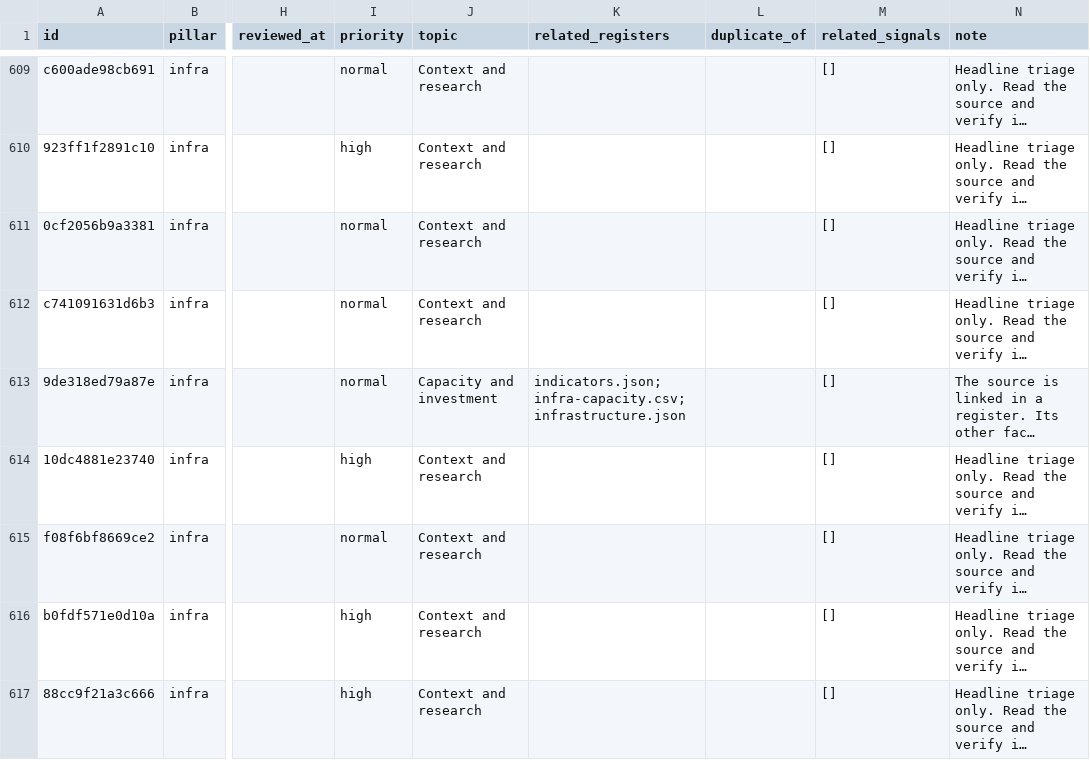
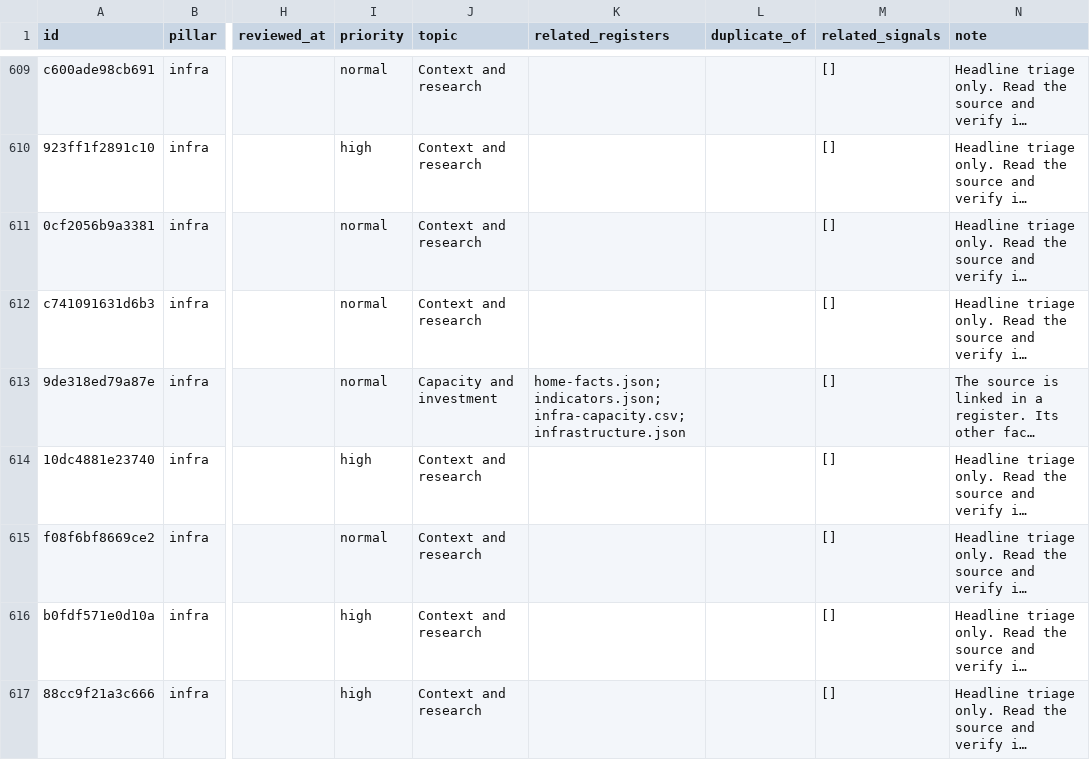
Before and after one commit to samuelajayi29-maker/ai-access-observatory, a CSV file: data/signal-review.csv, drawn as a sheet; only a part is shown, gaps mark what is left out; long unchanged cells end in …; the diff names each change by its address in the sheet, - before the commit and + after, or states it on an @@ line.

Commit message:
Publish validated InferenceAfrica data and interface

```diff
--- a/data/signal-review.csv
+++ b/data/signal-review.csv
-K613 (related_registers): indicators.json; infra-capacity.csv;…
+K613 (related_registers): home-facts.json; indicators.json; infra-capacity.csv;…
```
Also changed, not shown: charts/access-shipments.csv, 35 other files.
